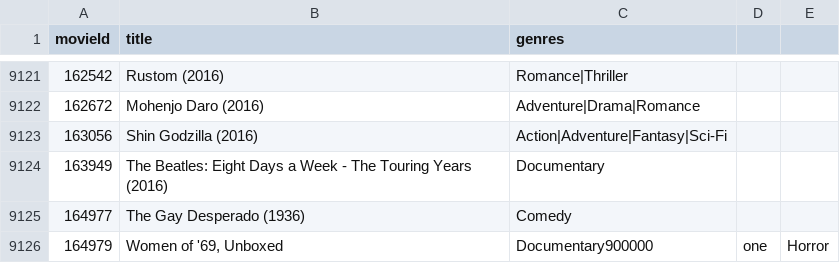
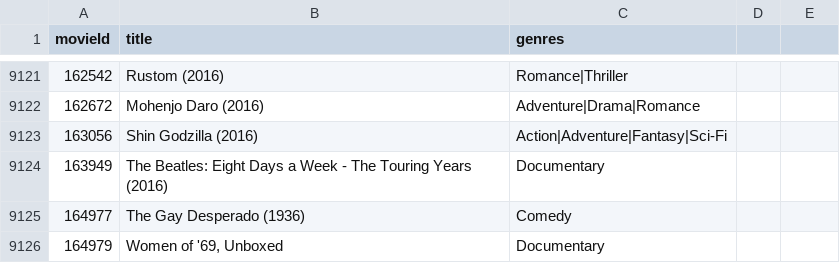
Before and after one commit to JHidalgo24/MovieListingAssignment, a CSV file: ConsoleApp4/movies.csv, drawn as a sheet; only a part is shown, gaps mark what is left out.

```diff
--- a/ConsoleApp4/movies.csv
+++ b/ConsoleApp4/movies.csv
@@ -9125,2 +9125,2 @@ movieId,title,genres
 164977,The Gay Desperado (1936),Comedy
-164979,"Women of '69, Unboxed",Documentary900000,one,Horror
+164979,"Women of '69, Unboxed",Documentary
```
Also changed, not shown: 7 other files.
